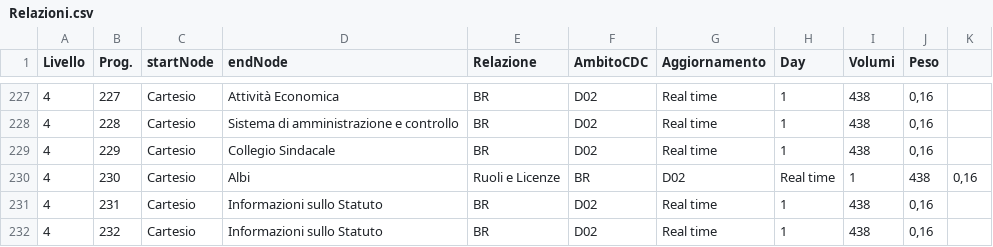
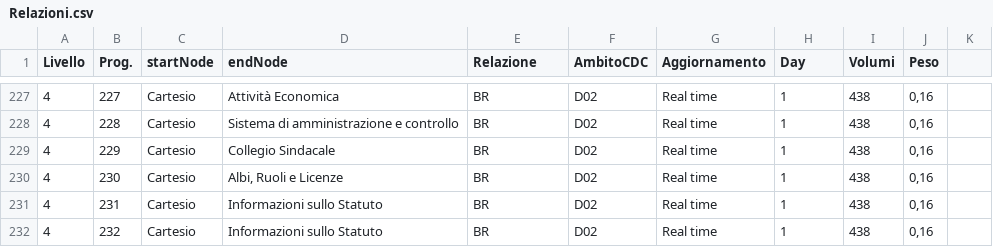
Before and after one commit to vmantuano/neo4jdemo, a CSV file: Relazioni.csv, drawn as a sheet; only a part is shown, gaps mark what is left out.

Commit message:
Update Relazioni.csv

```diff
--- a/Relazioni.csv
+++ b/Relazioni.csv
@@ -229,3 +229,3 @@ Livello,Prog.,startNode,endNode,Relazione,AmbitoCDC,Aggiornamento,Day,Volumi,Pes
 4,229,Cartesio,Collegio Sindacale,BR,D02,Real time,1,438,"0,16"
-4,230,Cartesio,Albi, Ruoli e Licenze,BR,D02,Real time,1,438,"0,16"
+4,230,Cartesio,"Albi, Ruoli e Licenze",BR,D02,Real time,1,438,"0,16"
 4,231,Cartesio,Informazioni sullo Statuto,BR,D02,Real time,1,438,"0,16"
```
